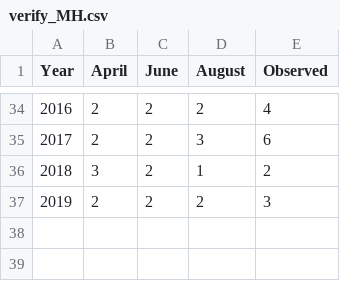
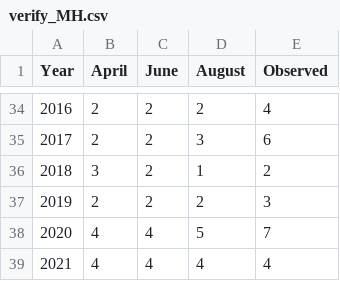
Before and after one commit to csu-tropical/csu-tropical, a CSV file: _data/forecasting/verification/verify_MH.csv, drawn as a sheet; only a part is shown, gaps mark what is left out; the diff names each change by its address in the sheet, - before the commit and + after, or states it on an @@ line.

Commit message:
Update verify_MH.csv

```diff
--- a/_data/forecasting/verification/verify_MH.csv
+++ b/_data/forecasting/verification/verify_MH.csv
+row 38: 2020 | 4 | 4 | 5 | 7
+row 39: 2021 | 4 | 4 | 4 | 4
```
